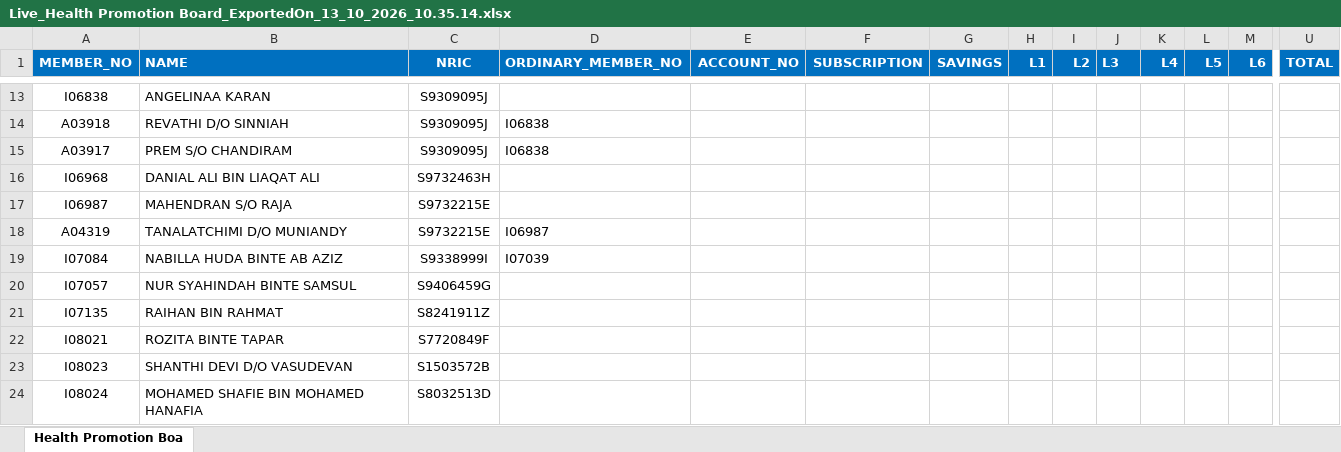
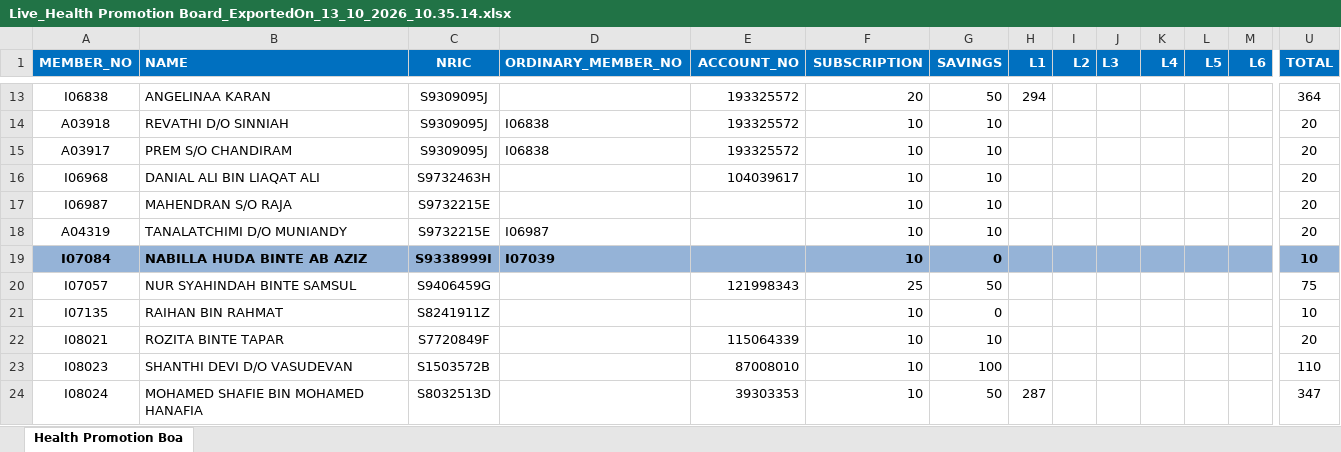
Before and after one commit to rmurugan-developer/SSBECQA, an Excel workbook: Live_Health Promotion Board_ExportedOn_13_10_2026_10.35.14.xlsx, sheet Health Promotion Boa, drawn as a sheet; only a part is shown, gaps mark what is left out; values as stored, in another font and other column widths than the file's, no borders; the diff covers the shown part only; the diff names each change by its address in the sheet, - before the commit and + after, or states it on an @@ line.

```diff
--- a/Live_Health Promotion Board_ExportedOn_13_10_2026_10.35.14.xlsx (sheet Health Promotion Boa)
+++ b/Live_Health Promotion Board_ExportedOn_13_10_2026_10.35.14.xlsx (sheet Health Promotion Boa)
-E13:E15 (ACCOUNT_NO): (empty)
+E13:E15 (ACCOUNT_NO): 193325572
-F13 (SUBSCRIPTION): (empty)
+F13 (SUBSCRIPTION): 20
-G13 (SAVINGS): (empty)
+G13 (SAVINGS): 50
-H13 (L1): (empty)
+H13 (L1): 294
-U13 (TOTAL): (empty)
+U13 (TOTAL): 364
-F14:F19 (SUBSCRIPTION): (empty)
+F14:F19 (SUBSCRIPTION): 10
-G14:G18 (SAVINGS): (empty)
+G14:G18 (SAVINGS): 10
-U14:U18 (TOTAL): (empty)
+U14:U18 (TOTAL): 20
-E16 (ACCOUNT_NO): (empty)
+E16 (ACCOUNT_NO): 104039617
-A19:U19 fill: none
+A19:U19 fill: #95B3D7
-A19:D19 bold: off
+A19:D19 bold: on
-G19 (SAVINGS): (empty)
+G19 (SAVINGS): 0
-U19 (TOTAL): (empty)
+U19 (TOTAL): 10
-E20 (ACCOUNT_NO): (empty)
+E20 (ACCOUNT_NO): 121998343
-F20 (SUBSCRIPTION): (empty)
+F20 (SUBSCRIPTION): 25
-G20 (SAVINGS): (empty)
+G20 (SAVINGS): 50
-U20 (TOTAL): (empty)
+U20 (TOTAL): 75
-F21:F24 (SUBSCRIPTION): (empty)
+F21:F24 (SUBSCRIPTION): 10
-G21 (SAVINGS): (empty)
+G21 (SAVINGS): 0
-U21 (TOTAL): (empty)
+U21 (TOTAL): 10
-E22 (ACCOUNT_NO): (empty)
+E22 (ACCOUNT_NO): 115064339
-G22 (SAVINGS): (empty)
+G22 (SAVINGS): 10
-U22 (TOTAL): (empty)
+U22 (TOTAL): 20
-E23 (ACCOUNT_NO): (empty)
+E23 (ACCOUNT_NO): 87008010
-G23 (SAVINGS): (empty)
+G23 (SAVINGS): 100
-U23 (TOTAL): (empty)
+U23 (TOTAL): 110
-E24 (ACCOUNT_NO): (empty)
+E24 (ACCOUNT_NO): 39303353
-G24 (SAVINGS): (empty)
+G24 (SAVINGS): 50
-H24 (L1): (empty)
+H24 (L1): 287
-U24 (TOTAL): (empty)
+U24 (TOTAL): 347
```
Also changed, not shown: 1 added row, 1 removed row, 205 edited cells and cell formats elsewhere in this sheet, CollectionExport_Immigration_Checkpoints_Authority_ExportedOn_22_10_2026_21.52.49.xlsx, CollectionExport_MINISTRY_OF_TRADE_AND_INDUSTRY_ExportedOn_22_10_2026_21.41.32.xlsx, 4 other files.
